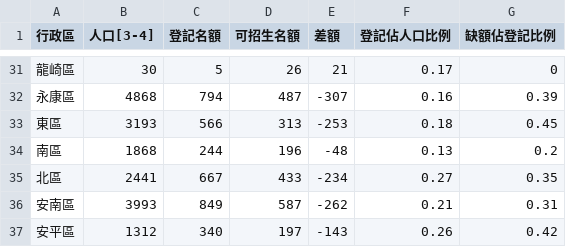
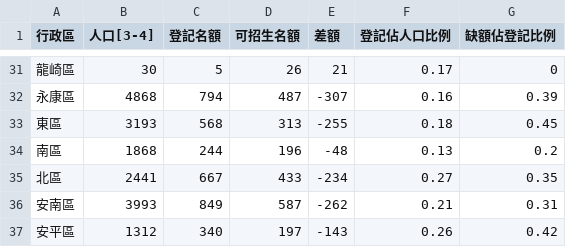
Before and after one commit to kiang/kid.tn.edu.tw, a CSV file: calc.csv, drawn as a sheet; only a part is shown, gaps mark what is left out.

Commit message:
update data

```diff
--- a/calc.csv
+++ b/calc.csv
@@ -32,3 +32,3 @@
 永康區,4868,794,487,-307,0.16,0.39
-東區,3193,566,313,-253,0.18,0.45
+東區,3193,568,313,-255,0.18,0.45
 南區,1868,244,196,-48,0.13,0.2
```
Also changed, not shown: data.csv, 1 other file.
